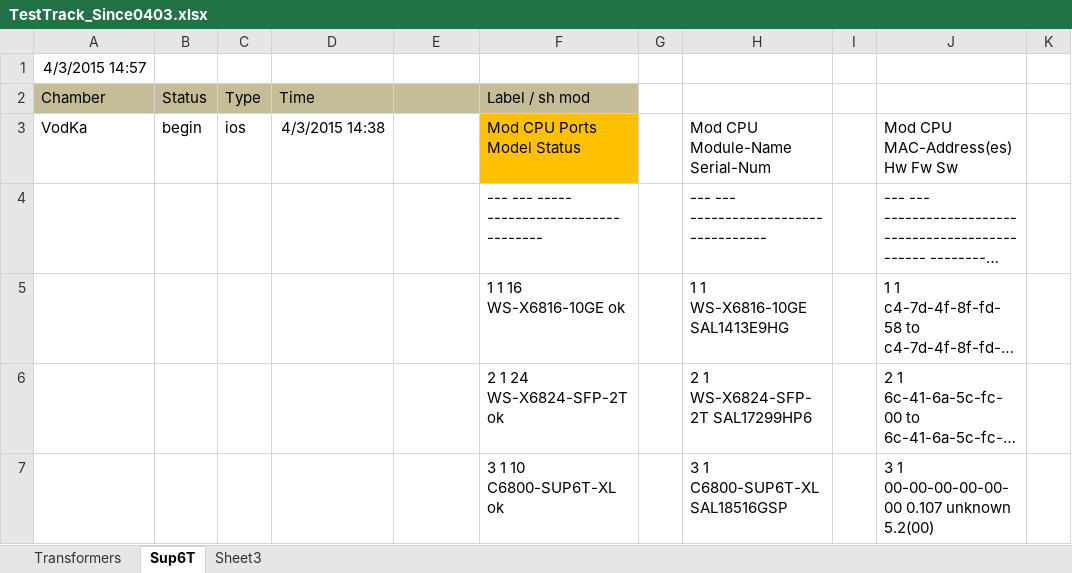
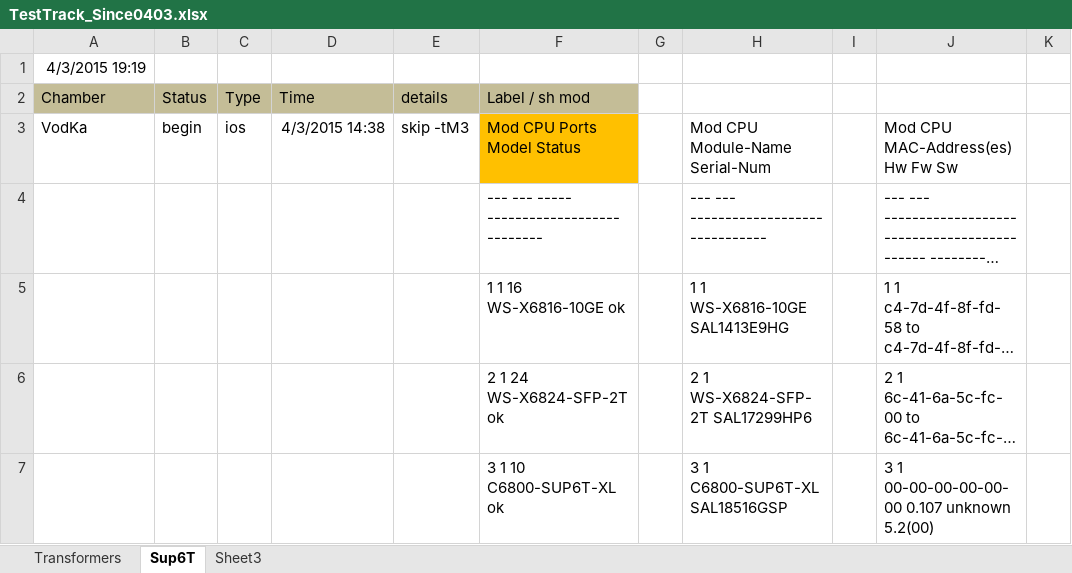
Before and after one commit to gaomeng1447/Test-Status, an Excel workbook: TestTrack_Since0403.xlsx, sheet Sup6T, drawn as a sheet; only a part is shown; long unchanged cells end in …; values as stored, in another font and other column widths than the file's, no borders; the diff names each change by its address in the sheet, - before the commit and + after, or states it on an @@ line.

```diff
--- a/TestTrack_Since0403.xlsx (sheet Sup6T)
+++ b/TestTrack_Since0403.xlsx (sheet Sup6T)
-A1 (Chamber): 4/3/2015 14:57
+A1 (Chamber): 4/3/2015 19:19
-E2: (empty)
+E2: details
-E3 (details): (empty)
+E3 (details): skip -tM3
```
Also changed, not shown: sheet Transformers, Formal_Chamber.xlsx.
